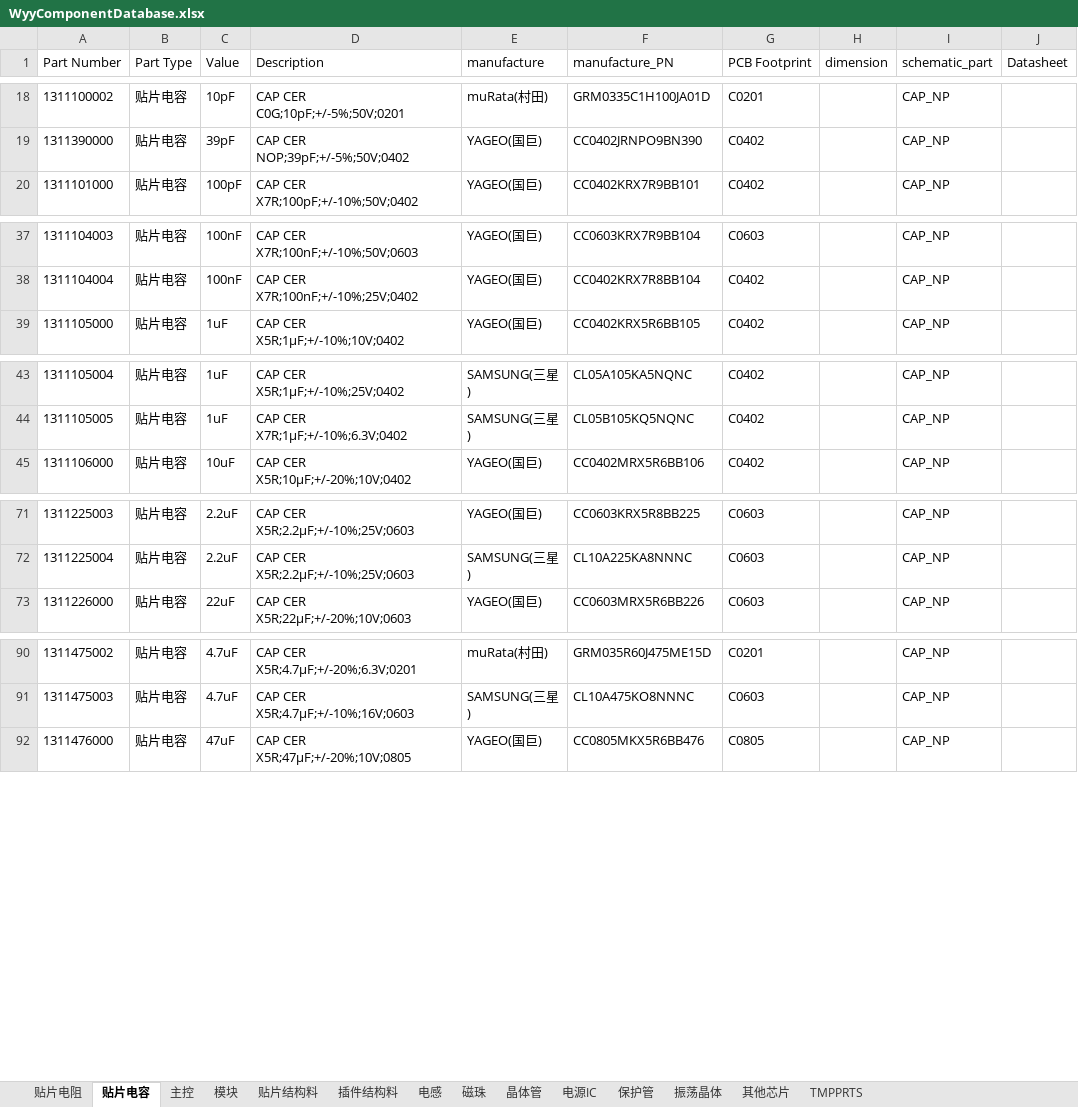
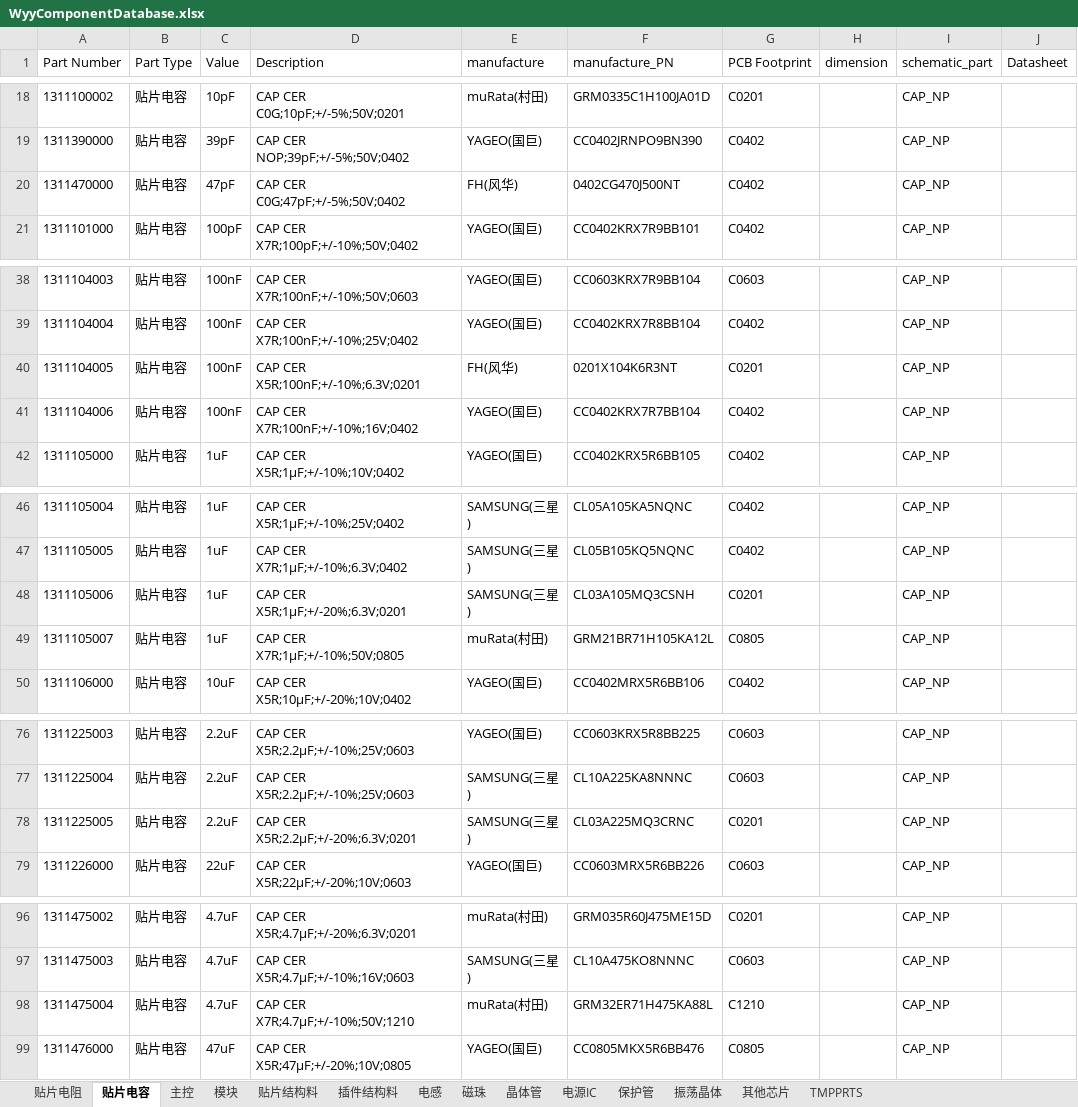
Before and after one commit to wuyunyang/Cadence_Lib, an Excel workbook: WyyComponentDatabase.xlsx, sheet 贴片电容, drawn as a sheet; only a part is shown, gaps mark what is left out; values as stored, in another font and other column widths than the file's, no borders; conditional formats not drawn; the diff names each change by its address in the sheet, - before the commit and + after, or states it on an @@ line.

```diff
--- a/WyyComponentDatabase.xlsx (sheet 贴片电容)
+++ b/WyyComponentDatabase.xlsx (sheet 贴片电容)
+row 20: 1311470000 | 贴片电容 | 47pF | CAP CER C0G;47pF;+/-5%;50V;0402 | FH(风华) | 0402CG470J500NT | C0402 |  | CAP_NP
+row 40: 1311104005 | 贴片电容 | 100nF | CAP CER X5R;100nF;+/-10%;6.3V;0201 | FH(风华) | 0201X104K6R3NT | C0201 |  | CAP_NP
+row 41: 1311104006 | 贴片电容 | 100nF | CAP CER X7R;100nF;+/-10%;16V;0402 | YAGEO(国巨) | CC0402KRX7R7BB104 | C0402 |  | CAP_NP
+row 48: 1311105006 | 贴片电容 | 1uF | CAP CER X5R;1μF;+/-20%;6.3V;0201 | SAMSUNG(三星) | CL03A105MQ3CSNH | C0201 |  | CAP_NP
+row 49: 1311105007 | 贴片电容 | 1uF | CAP CER X7R;1μF;+/-10%;50V;0805 | muRata(村田) | GRM21BR71H105KA12L | C0805 |  | CAP_NP
+row 78: 1311225005 | 贴片电容 | 2.2uF | CAP CER X5R;2.2μF;+/-20%;6.3V;0201 | SAMSUNG(三星) | CL03A225MQ3CRNC | C0201 |  | CAP_NP
+row 98: 1311475004 | 贴片电容 | 4.7uF | CAP CER X7R;4.7μF;+/-10%;50V;1210 | muRata(村田) | GRM32ER71H475KA88L | C1210 |  | CAP_NP
```
Also changed, not shown: sheet 贴片电阻, sheet 电源IC, sheet 贴片结构料, sheet 电感, sheet 插件结构料, sheet 主控, 1 more sheet, 55 other files.
